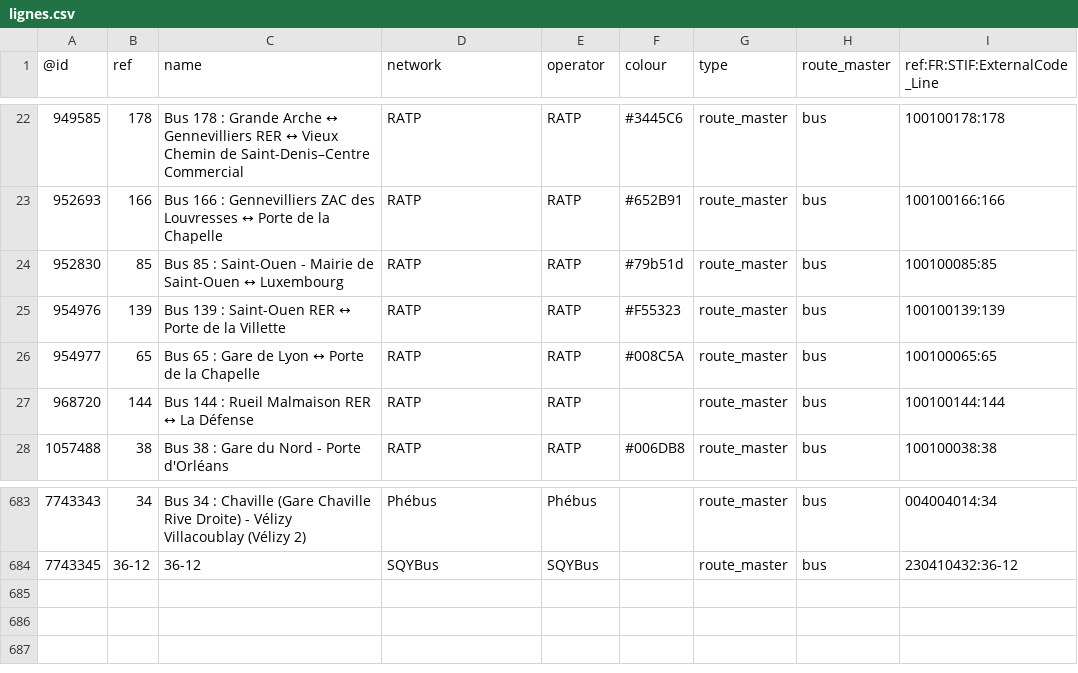
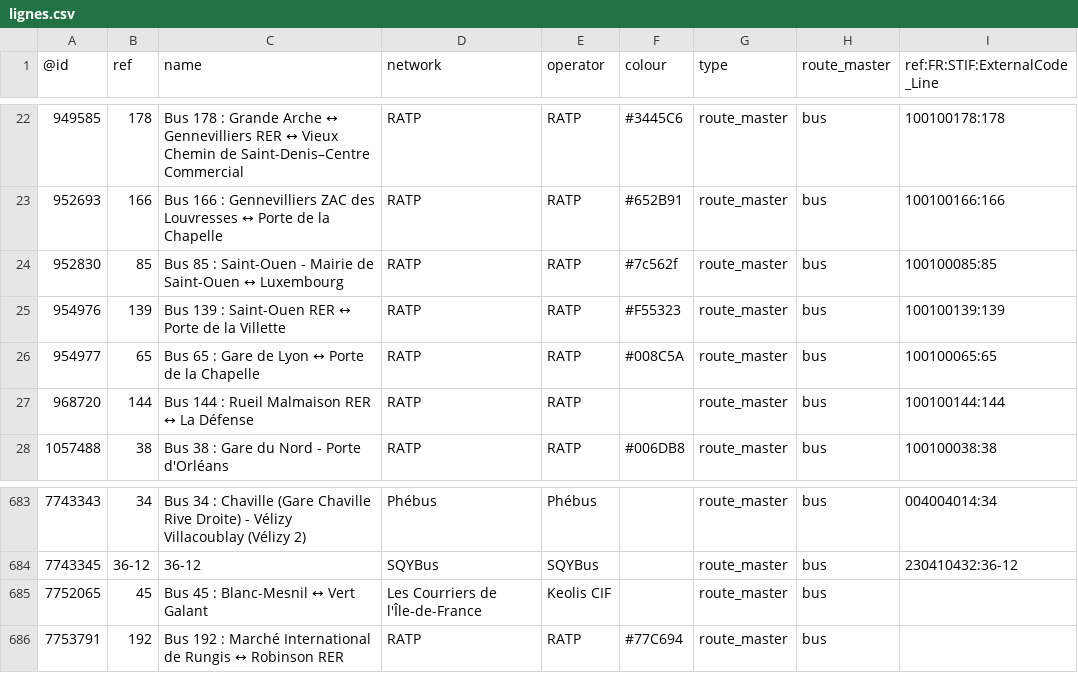
Before and after one commit to nlehuby/OSM_snippets, a CSV file: STIF-to-OSM/data/lignes.csv, drawn as a sheet; only a part is shown, gaps mark what is left out.

Commit message:
stif - màj data

```diff
--- a/STIF-to-OSM/data/lignes.csv
+++ b/STIF-to-OSM/data/lignes.csv
@@ -23,3 +23,3 @@
 952693,166,Bus 166 : Gennevilliers ZAC des Louvresses ↔ Porte de la Chapelle,RATP,RATP,#652B91,route_master,bus,100100166:166
-952830,85,Bus 85 : Saint-Ouen - Mairie de Saint-Ouen ↔ Luxembourg,RATP,RATP,#79b51d,route_master,bus,100100085:85
+952830,85,Bus 85 : Saint-Ouen - Mairie de Saint-Ouen ↔ Luxembourg,RATP,RATP,#7c562f,route_master,bus,100100085:85
 954976,139,Bus 139 : Saint-Ouen RER ↔ Porte de la Villette,RATP,RATP,#F55323,route_master,bus,100100139:139
@@ -684 +684,3 @@
 7743345,36-12,36-12,SQYBus,SQYBus,,route_master,bus,230410432:36-12
+7752065,45,Bus 45 : Blanc-Mesnil ↔ Vert Galant,Les Courriers de l'Île-de-France,Keolis CIF,,route_master,bus,
+7753791,192,Bus 192 : Marché International de Rungis ↔ Robinson RER,RATP,RATP,#77C694,route_master,bus,
```
Also changed, not shown: 4 other files.
